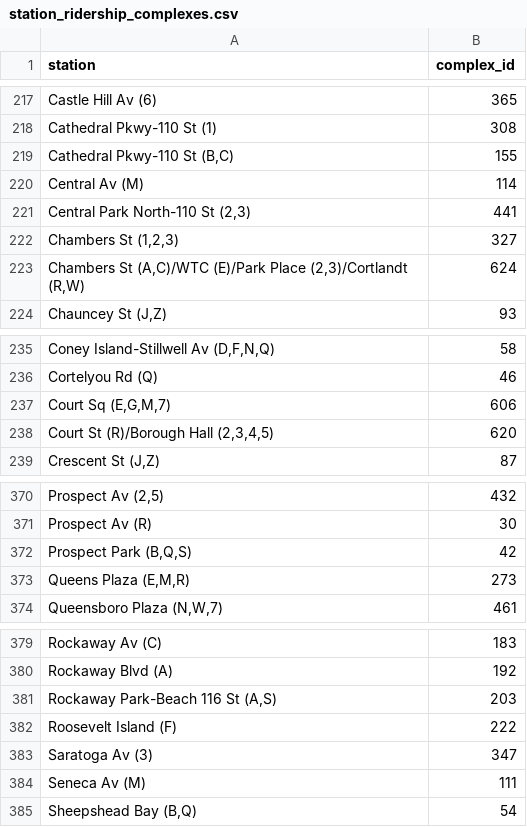
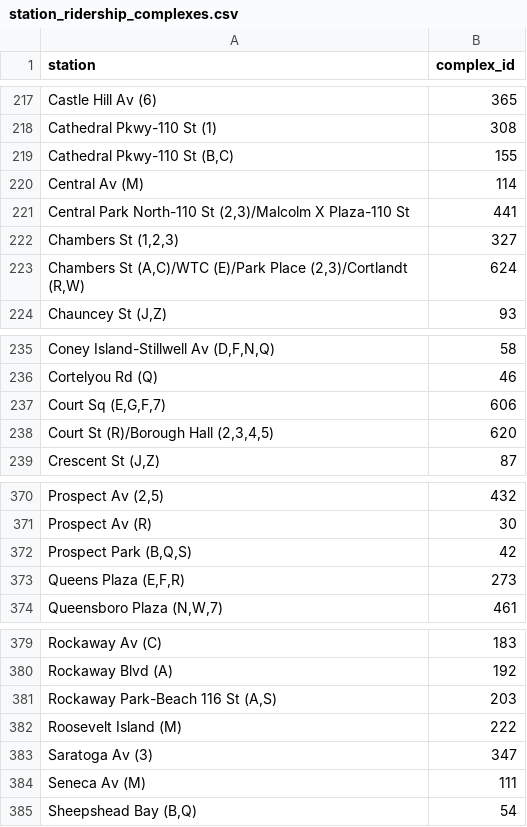
Before and after one commit to kkysen/mta-od-data, a CSV file: src/mta_od_data/station_ridership_complexes.csv, drawn as a sheet; only a part is shown, gaps mark what is left out; the diff covers the shown part only; the diff names each change by its address in the sheet, - before the commit and + after, or states it on an @@ line.

```diff
--- a/src/mta_od_data/station_ridership_complexes.csv
+++ b/src/mta_od_data/station_ridership_complexes.csv
-A221 (station): Central Park North-110 St (2,3)
+A221 (station): Central Park North-110 St (2,3)/Malcolm X Plaza-110 St
-A237 (station): Court Sq (E,G,M,7)
+A237 (station): Court Sq (E,G,F,7)
-A373 (station): Queens Plaza (E,M,R)
+A373 (station): Queens Plaza (E,F,R)
-A382 (station): Roosevelt Island (F)
+A382 (station): Roosevelt Island (M)
```
Also changed, not shown: 6 edited cells elsewhere in this file, 1 other file.
